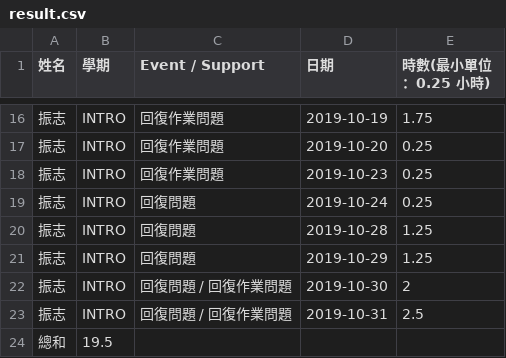
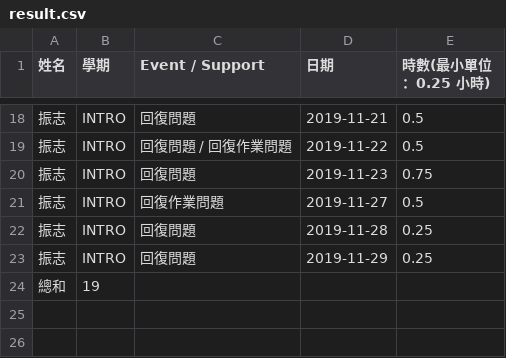
Before and after one commit to wl00887404/salary, a CSV file: result.csv, drawn as a sheet; only a part is shown, gaps mark what is left out; the diff covers the shown part only.

```diff
--- a/result.csv
+++ b/result.csv
@@ -16,9 +18,7 @@
-振志, INTRO, 回復作業問題, 2019-10-19, 1.75
-振志, INTRO, 回復作業問題, 2019-10-20, 0.25
-振志, INTRO, 回復作業問題, 2019-10-23, 0.25
-振志, INTRO, 回復問題, 2019-10-24, 0.25
-振志, INTRO, 回復問題, 2019-10-28, 1.25
-振志, INTRO, 回復問題, 2019-10-29, 1.25
-振志, INTRO, 回復問題 / 回復作業問題, 2019-10-30, 2
-振志, INTRO, 回復問題 / 回復作業問題, 2019-10-31, 2.5
-總和, 19.5
+振志, INTRO, 回復問題, 2019-11-21, 0.5
+振志, INTRO, 回復問題 / 回復作業問題, 2019-11-22, 0.5
+振志, INTRO, 回復問題, 2019-11-23, 0.75
+振志, INTRO, 回復作業問題, 2019-11-27, 0.5
+振志, INTRO, 回復問題, 2019-11-28, 0.25
+振志, INTRO, 回復問題, 2019-11-29, 0.25
+總和, 19
```
Also changed, not shown: 2 added rows and 28 edited cells elsewhere in this file, 2 other files.
